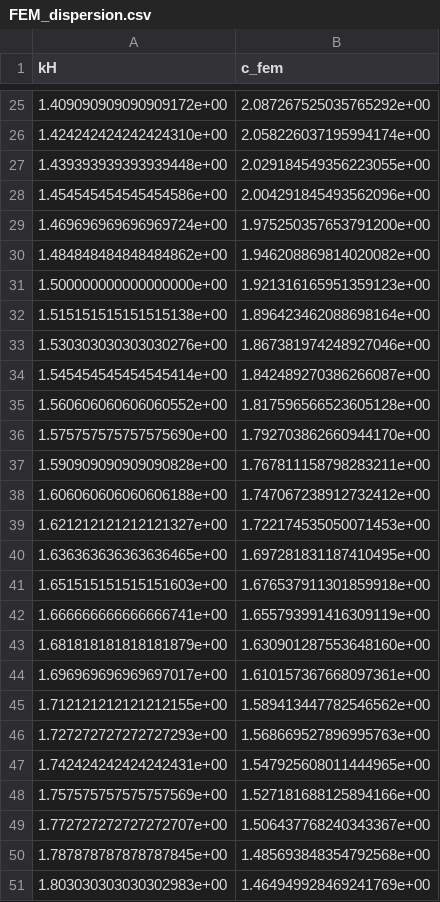
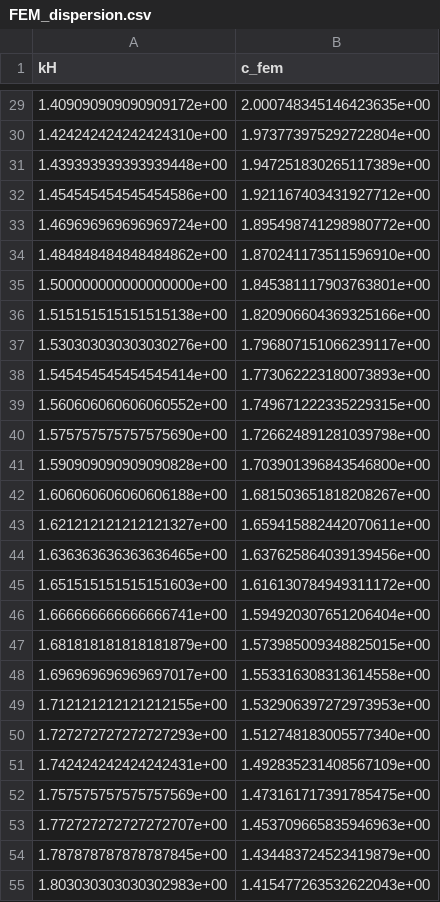
Before and after one commit to mayankjha-my/PINN, a CSV file: experiments/FEM_dispersion.csv, drawn as a sheet; only a part is shown, gaps mark what is left out; the diff covers the shown part only.

```diff
--- a/experiments/FEM_dispersion.csv
+++ b/experiments/FEM_dispersion.csv
@@ -25,27 +29,27 @@ kH,c_fem
-1.409090909090909172e+00,2.087267525035765292e+00
-1.424242424242424310e+00,2.058226037195994174e+00
-1.439393939393939448e+00,2.029184549356223055e+00
-1.454545454545454586e+00,2.004291845493562096e+00
-1.469696969696969724e+00,1.975250357653791200e+00
-1.484848484848484862e+00,1.946208869814020082e+00
-1.500000000000000000e+00,1.921316165951359123e+00
-1.515151515151515138e+00,1.896423462088698164e+00
-1.530303030303030276e+00,1.867381974248927046e+00
-1.545454545454545414e+00,1.842489270386266087e+00
-1.560606060606060552e+00,1.817596566523605128e+00
-1.575757575757575690e+00,1.792703862660944170e+00
-1.590909090909090828e+00,1.767811158798283211e+00
-1.606060606060606188e+00,1.747067238912732412e+00
-1.621212121212121327e+00,1.722174535050071453e+00
-1.636363636363636465e+00,1.697281831187410495e+00
-1.651515151515151603e+00,1.676537911301859918e+00
-1.666666666666666741e+00,1.655793991416309119e+00
-1.681818181818181879e+00,1.630901287553648160e+00
-1.696969696969697017e+00,1.610157367668097361e+00
-1.712121212121212155e+00,1.589413447782546562e+00
-1.727272727272727293e+00,1.568669527896995763e+00
-1.742424242424242431e+00,1.547925608011444965e+00
-1.757575757575757569e+00,1.527181688125894166e+00
-1.772727272727272707e+00,1.506437768240343367e+00
-1.787878787878787845e+00,1.485693848354792568e+00
-1.803030303030302983e+00,1.464949928469241769e+00
+1.409090909090909172e+00,2.000748345146423635e+00
+1.424242424242424310e+00,1.973773975292722804e+00
+1.439393939393939448e+00,1.947251830265117389e+00
+1.454545454545454586e+00,1.921167403431927712e+00
+1.469696969696969724e+00,1.895498741298980772e+00
+1.484848484848484862e+00,1.870241173511596910e+00
+1.500000000000000000e+00,1.845381117903763801e+00
+1.515151515151515138e+00,1.820906604369325166e+00
+1.530303030303030276e+00,1.796807151066239117e+00
+1.545454545454545414e+00,1.773062223180073893e+00
+1.560606060606060552e+00,1.749671222335229315e+00
+1.575757575757575690e+00,1.726624891281039798e+00
+1.590909090909090828e+00,1.703901396843546800e+00
+1.606060606060606188e+00,1.681503651818208267e+00
+1.621212121212121327e+00,1.659415882442070611e+00
+1.636363636363636465e+00,1.637625864039139456e+00
+1.651515151515151603e+00,1.616130784949311172e+00
+1.666666666666666741e+00,1.594920307651206404e+00
+1.681818181818181879e+00,1.573985009348825015e+00
+1.696969696969697017e+00,1.553316308313614558e+00
+1.712121212121212155e+00,1.532906397272973953e+00
+1.727272727272727293e+00,1.512748183005577340e+00
+1.742424242424242431e+00,1.492835231408567109e+00
+1.757575757575757569e+00,1.473161717391785475e+00
+1.772727272727272707e+00,1.453709665835946963e+00
+1.787878787878787845e+00,1.434483724523419879e+00
+1.803030303030302983e+00,1.415477263532622043e+00
```
Also changed, not shown: 4 added rows and 36 edited cells elsewhere in this file, experiments/PINN_dispersion.csv, 8 other files.
